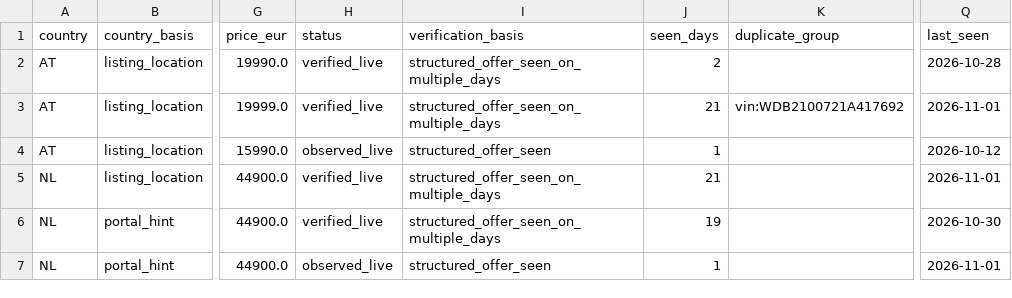
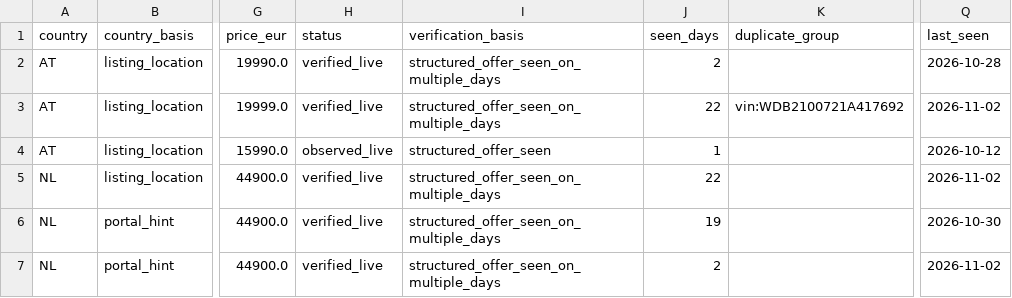
Before and after one commit to meinkleinerkleingarten-cpu/mercedes-e50-amg-monitor, a CSV file: e50_amg_bot/candidates.csv, drawn as a sheet; only a part is shown, gaps mark what is left out; the diff names each change by its address in the sheet, - before the commit and + after, or states it on an @@ line.

```diff
--- a/e50_amg_bot/candidates.csv
+++ b/e50_amg_bot/candidates.csv
-J3 (seen_days): 21
+J3 (seen_days): 22
-Q3 (last_seen): 2026-11-01
+Q3 (last_seen): 2026-11-02
-J5 (seen_days): 21
+J5 (seen_days): 22
-Q5 (last_seen): 2026-11-01
+Q5 (last_seen): 2026-11-02
-H7 (status): observed_live
+H7 (status): verified_live
-I7 (verification_basis): structured_offer_seen
+I7 (verification_basis): structured_offer_seen_on_multiple_days
-J7 (seen_days): 1
+J7 (seen_days): 2
-Q7 (last_seen): 2026-11-01
+Q7 (last_seen): 2026-11-02
```
Also changed, not shown: 2 other files.
